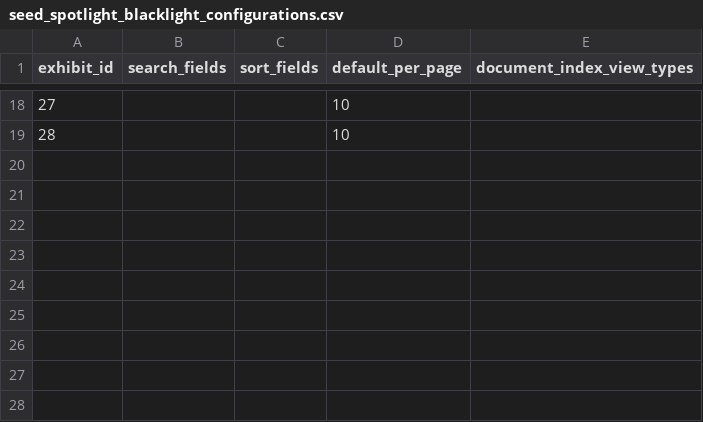
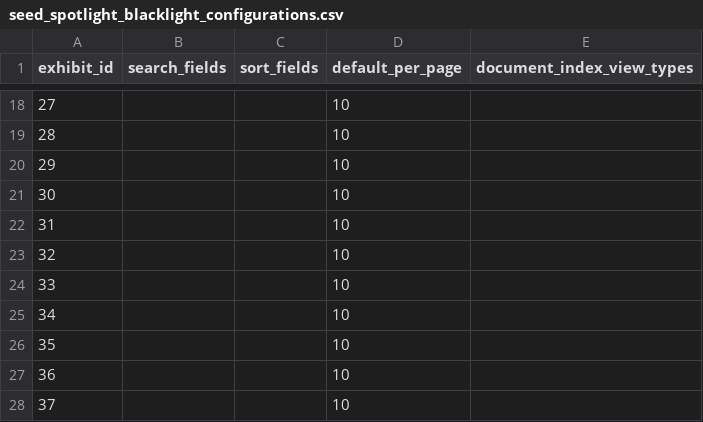
Before and after one commit to UMNLibraries/cdm-blacklightify, a CSV file: db/seeds/seed_spotlight_blacklight_configurations.csv, drawn as a sheet; only a part is shown, gaps mark what is left out; the diff names each change by its address in the sheet, - before the commit and + after, or states it on an @@ line.

```diff
--- a/db/seeds/seed_spotlight_blacklight_configurations.csv
+++ b/db/seeds/seed_spotlight_blacklight_configurations.csv
+row 20: 29 |  |  | 10
+row 21: 30 |  |  | 10
+row 22: 31 |  |  | 10
+row 23: 32 |  |  | 10
+row 24: 33 |  |  | 10
+row 25: 34 |  |  | 10
+row 26: 35 |  |  | 10
+row 27: 36 |  |  | 10
+row 28: 37 |  |  | 10
```
Also changed, not shown: db/seeds/seed_spotlight_exhibits.csv, db/seeds/seed_spotlight_filters.csv.
